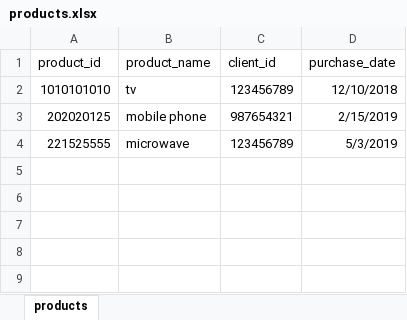
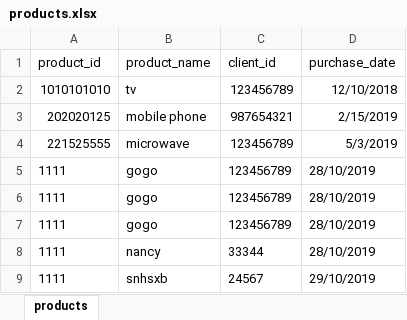
Before and after one commit to SuzanAlbedween/Schedule-System, an Excel workbook: products.xlsx, sheet products, drawn as a sheet; values as stored, in another font and other column widths than the file's, no borders; the diff names each change by its address in the sheet, - before the commit and + after, or states it on an @@ line.

```diff
--- a/products.xlsx (sheet products)
+++ b/products.xlsx (sheet products)
+row 5: 1111 | gogo | 123456789 | 28/10/2019
+row 6: 1111 | gogo | 123456789 | 28/10/2019
+row 7: 1111 | gogo | 123456789 | 28/10/2019
+row 8: 1111 | nancy | 33344 | 28/10/2019
+row 9: 1111 | snhsxb | 24567 | 29/10/2019
```
Also changed, not shown: clients.xlsx, problems.xlsx, 7 other files.
